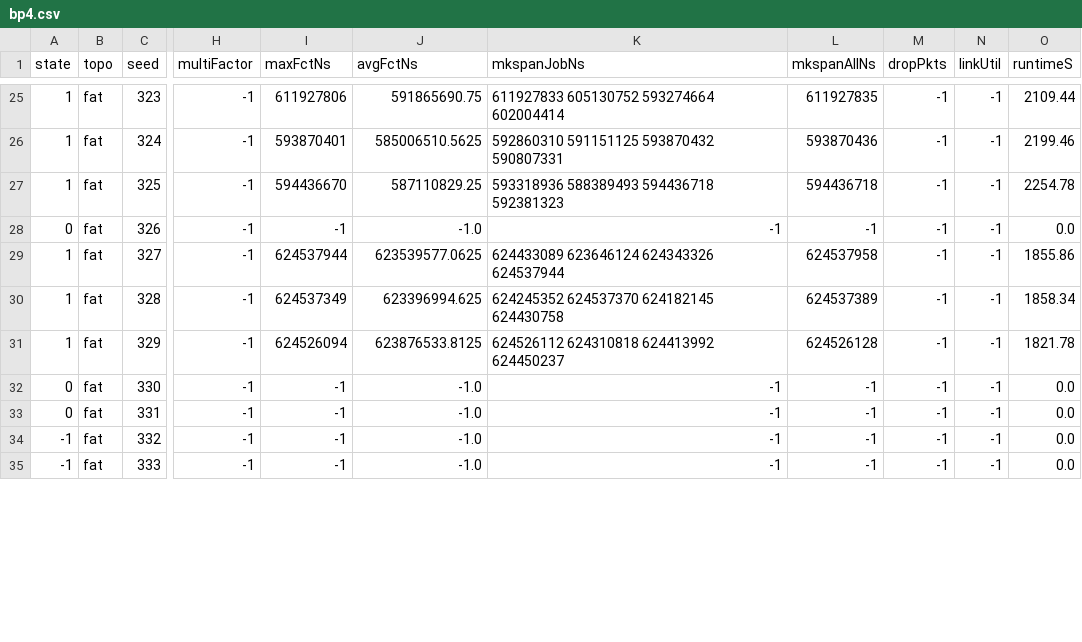
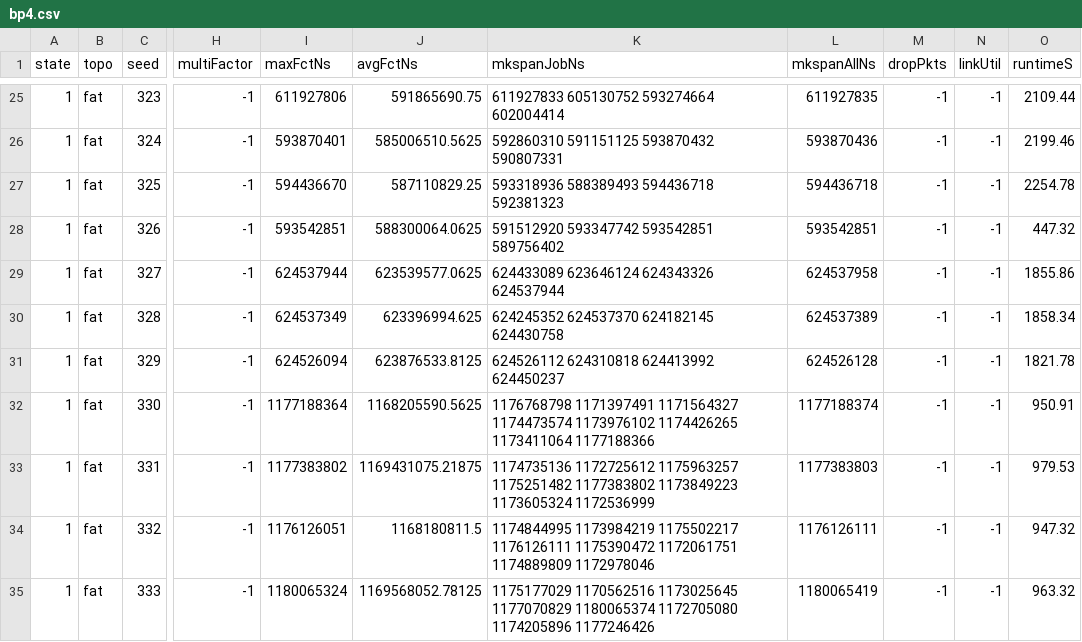
Before and after one commit to saberfeng/HPCC, a CSV file: simulation/mix/rand_offset/preliminary/bp4.csv, drawn as a sheet; only a part is shown, gaps mark what is left out; the diff covers the shown part only; the diff names each change by its address in the sheet, - before the commit and + after, or states it on an @@ line.

Commit message:
update bp4 others data

```diff
--- a/simulation/mix/rand_offset/preliminary/bp4.csv
+++ b/simulation/mix/rand_offset/preliminary/bp4.csv
-A28 (state): 0
+A28 (state): 1
-I28 (maxFctNs): -1
+I28 (maxFctNs): 593542851
-J28 (avgFctNs): -1.0
+J28 (avgFctNs): 588300064.0625
-K28 (mkspanJobNs): -1
+K28 (mkspanJobNs): 591512920 593347742 593542851 589756402
-L28 (mkspanAllNs): -1
+L28 (mkspanAllNs): 593542851
-O28 (runtimeS): 0.0
+O28 (runtimeS): 447.32
-A32:A33 (state): 0
+A32:A33 (state): 1
-I32 (maxFctNs): -1
+I32 (maxFctNs): 1177188364
-J32 (avgFctNs): -1.0
+J32 (avgFctNs): 1168205590.5625
-K32 (mkspanJobNs): -1
+K32 (mkspanJobNs): 1176768798 1171397491 1171564327 1174473574 1173976102 1174426265 1173411064 1177188366
-L32 (mkspanAllNs): -1
+L32 (mkspanAllNs): 1177188374
-O32 (runtimeS): 0.0
+O32 (runtimeS): 950.91
-I33 (maxFctNs): -1
+I33 (maxFctNs): 1177383802
-J33 (avgFctNs): -1.0
+J33 (avgFctNs): 1169431075.21875
-K33 (mkspanJobNs): -1
+K33 (mkspanJobNs): 1174735136 1172725612 1175963257 1175251482 1177383802 1173849223 1173605324 1172536999
-L33 (mkspanAllNs): -1
+L33 (mkspanAllNs): 1177383803
-O33 (runtimeS): 0.0
+O33 (runtimeS): 979.53
-A34:A35 (state): -1
+A34:A35 (state): 1
-I34 (maxFctNs): -1
+I34 (maxFctNs): 1176126051
-J34 (avgFctNs): -1.0
+J34 (avgFctNs): 1168180811.5
-K34 (mkspanJobNs): -1
+K34 (mkspanJobNs): 1174844995 1173984219 1175502217 1176126111 1175390472 1172061751 1174889809 1172978046
-L34 (mkspanAllNs): -1
+L34 (mkspanAllNs): 1176126111
-O34 (runtimeS): 0.0
+O34 (runtimeS): 947.32
-I35 (maxFctNs): -1
+I35 (maxFctNs): 1180065324
-J35 (avgFctNs): -1.0
+J35 (avgFctNs): 1169568052.78125
-K35 (mkspanJobNs): -1
+K35 (mkspanJobNs): 1175177029 1170562516 1173025645 1177070829 1180065374 1172705080 1174205896 1177246426
-L35 (mkspanAllNs): -1
+L35 (mkspanAllNs): 1180065419
-O35 (runtimeS): 0.0
+O35 (runtimeS): 963.32
```
Also changed, not shown: 109 edited cells elsewhere in this file, 24 other files.
